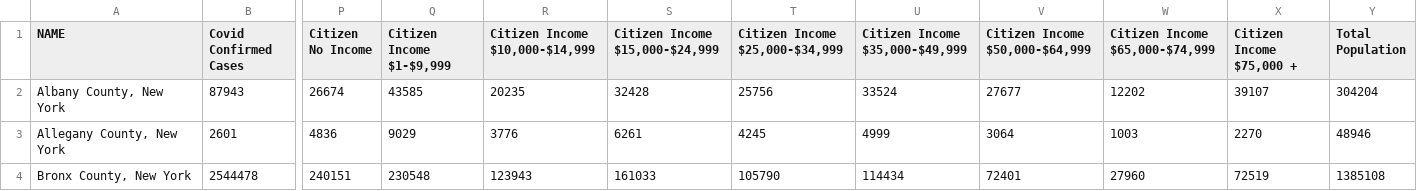
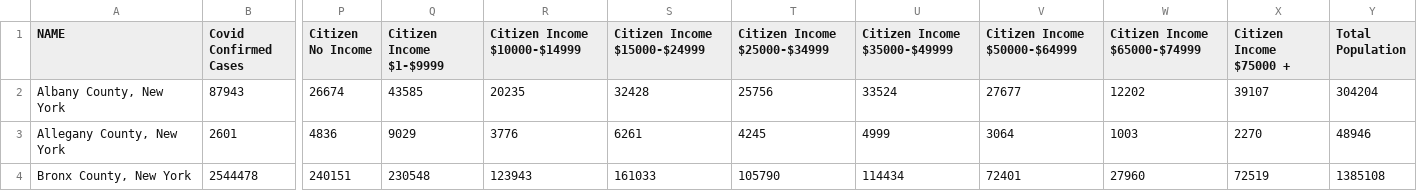
Before and after one commit to monikasivilli/Capstone-Project, a CSV file: tristate_final_data.csv, drawn as a sheet; only a part is shown, gaps mark what is left out; the diff names each change by its address in the sheet, - before the commit and + after, or states it on an @@ line.

```diff
--- a/tristate_final_data.csv
+++ b/tristate_final_data.csv
-Q1: Citizen Income $1-$9,999
+Q1: Citizen Income $1-$9999
-R1: Citizen Income $10,000-$14,999
+R1: Citizen Income $10000-$14999
-S1: Citizen Income $15,000-$24,999
+S1: Citizen Income $15000-$24999
-T1: Citizen Income $25,000-$34,999
+T1: Citizen Income $25000-$34999
-U1: Citizen Income $35,000-$49,999
+U1: Citizen Income $35000-$49999
-V1: Citizen Income $50,000-$64,999
+V1: Citizen Income $50000-$64999
-W1: Citizen Income $65,000-$74,999
+W1: Citizen Income $65000-$74999
-X1: Citizen Income $75,000 +
+X1: Citizen Income $75000 +
```
Also changed, not shown: 1 other file.
